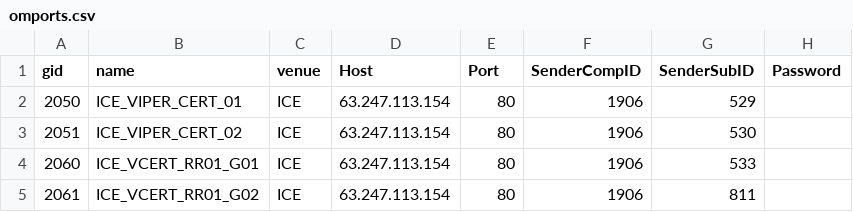
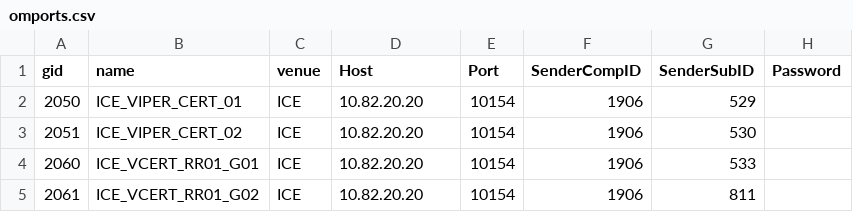
Before and after one commit to kzhdev/strats, a CSV file: config/minimal/omports.csv, drawn as a sheet; only a part is shown; the diff names each change by its address in the sheet, - before the commit and + after, or states it on an @@ line.

Commit message:
update omport to use ssl proxy

```diff
--- a/config/minimal/omports.csv
+++ b/config/minimal/omports.csv
-D2:D5 (Host): 63.247.113.154
+D2:D5 (Host): 10.82.20.20
-E2:E5 (Port): 80
+E2:E5 (Port): 10154
```
